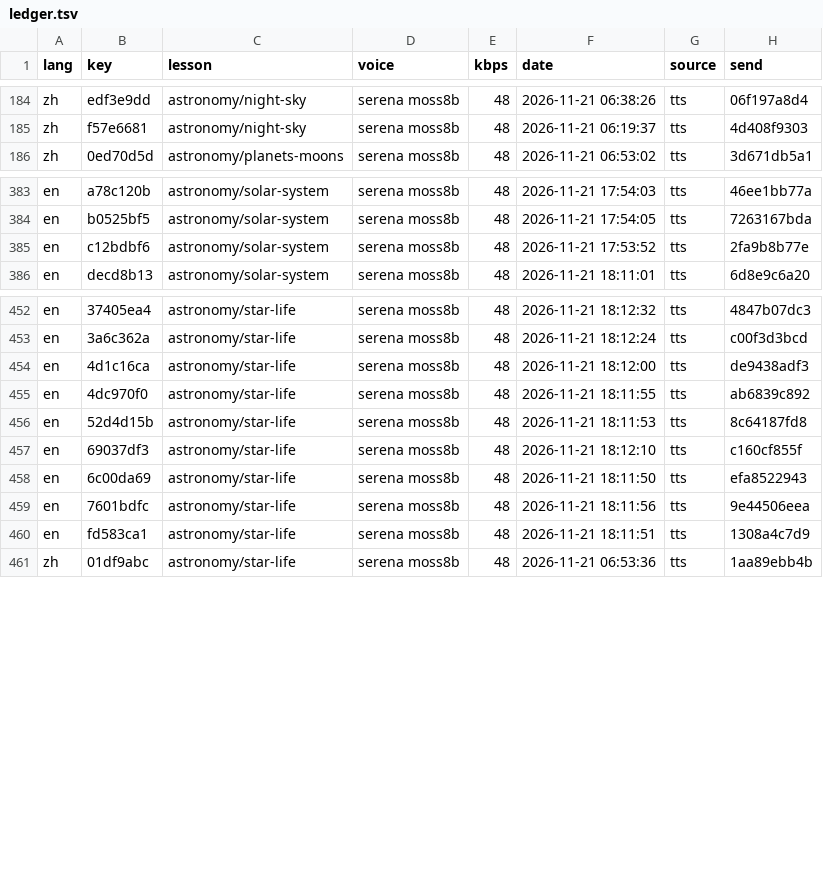
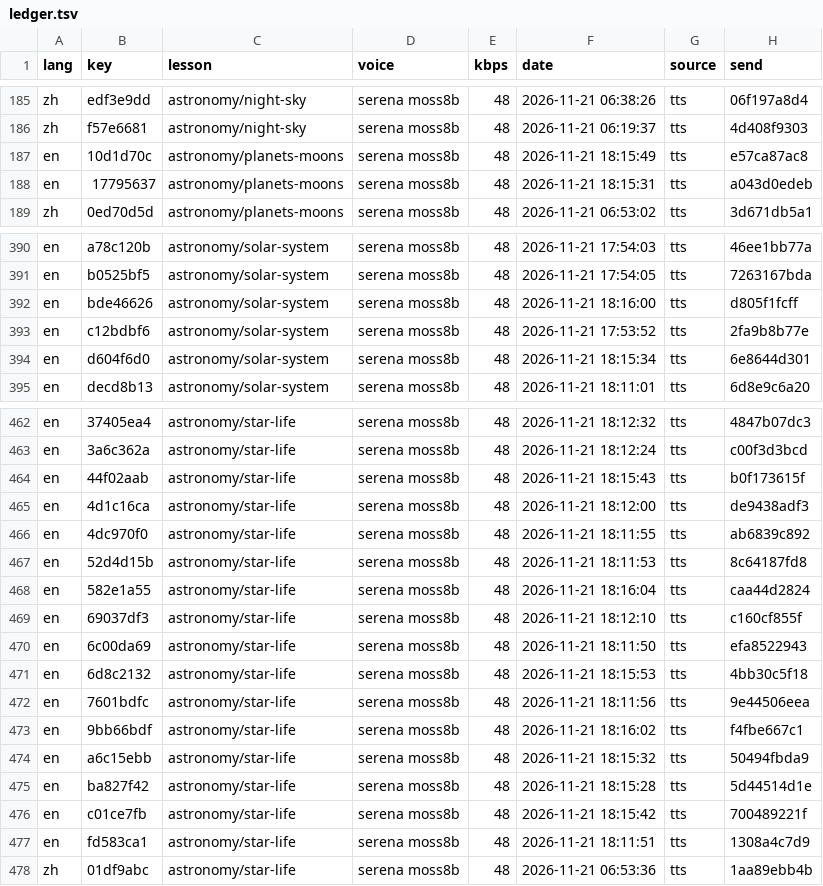
Before and after one commit to gladcolor/gc-audio-science, a TSV file: status/ledger.tsv, drawn as a sheet; only a part is shown, gaps mark what is left out; the diff covers the shown part only.

```diff
--- a/status/ledger.tsv
+++ b/status/ledger.tsv
@@ -185,2 +186,4 @@ zh	edf3e9dd	astronomy/night-sky	serena moss8b	48	2026-11-21 06:38:26	tts	06f197a
 zh	f57e6681	astronomy/night-sky	serena moss8b	48	2026-11-21 06:19:37	tts	4d408f9303
+en	10d1d70c	astronomy/planets-moons	serena moss8b	48	2026-11-21 18:15:49	tts	e57ca87ac8
+en	17795637	astronomy/planets-moons	serena moss8b	48	2026-11-21 18:15:31	tts	a043d0edeb
 zh	0ed70d5d	astronomy/planets-moons	serena moss8b	48	2026-11-21 06:53:02	tts	3d671db5a1
@@ -384,3 +391,5 @@ en	a78c120b	astronomy/solar-system	serena moss8b	48	2026-11-21 17:54:03	tts	46ee
 en	b0525bf5	astronomy/solar-system	serena moss8b	48	2026-11-21 17:54:05	tts	7263167bda
+en	bde46626	astronomy/solar-system	serena moss8b	48	2026-11-21 18:16:00	tts	d805f1fcff
 en	c12bdbf6	astronomy/solar-system	serena moss8b	48	2026-11-21 17:53:52	tts	2fa9b8b77e
+en	d604f6d0	astronomy/solar-system	serena moss8b	48	2026-11-21 18:15:34	tts	6e8644d301
 en	decd8b13	astronomy/solar-system	serena moss8b	48	2026-11-21 18:11:01	tts	6d8e9c6a20
@@ -453,2 +463,3 @@ en	37405ea4	astronomy/star-life	serena moss8b	48	2026-11-21 18:12:32	tts	4847b07
 en	3a6c362a	astronomy/star-life	serena moss8b	48	2026-11-21 18:12:24	tts	c00f3d3bcd
+en	44f02aab	astronomy/star-life	serena moss8b	48	2026-11-21 18:15:43	tts	b0f173615f
 en	4d1c16ca	astronomy/star-life	serena moss8b	48	2026-11-21 18:12:00	tts	de9438adf3
@@ -456,5 +467,11 @@ en	4dc970f0	astronomy/star-life	serena moss8b	48	2026-11-21 18:11:55	tts	ab6839c
 en	52d4d15b	astronomy/star-life	serena moss8b	48	2026-11-21 18:11:53	tts	8c64187fd8
+en	582e1a55	astronomy/star-life	serena moss8b	48	2026-11-21 18:16:04	tts	caa44d2824
 en	69037df3	astronomy/star-life	serena moss8b	48	2026-11-21 18:12:10	tts	c160cf855f
 en	6c00da69	astronomy/star-life	serena moss8b	48	2026-11-21 18:11:50	tts	efa8522943
+en	6d8c2132	astronomy/star-life	serena moss8b	48	2026-11-21 18:15:53	tts	4bb30c5f18
 en	7601bdfc	astronomy/star-life	serena moss8b	48	2026-11-21 18:11:56	tts	9e44506eea
+en	9bb66bdf	astronomy/star-life	serena moss8b	48	2026-11-21 18:16:02	tts	f4fbe667c1
+en	a6c15ebb	astronomy/star-life	serena moss8b	48	2026-11-21 18:15:32	tts	50494fbda9
+en	ba827f42	astronomy/star-life	serena moss8b	48	2026-11-21 18:15:28	tts	5d44514d1e
+en	c01ce7fb	astronomy/star-life	serena moss8b	48	2026-11-21 18:15:42	tts	700489221f
 en	fd583ca1	astronomy/star-life	serena moss8b	48	2026-11-21 18:11:51	tts	1308a4c7d9
```
Also changed, not shown: 14 added rows elsewhere in this file, 29 other files.
